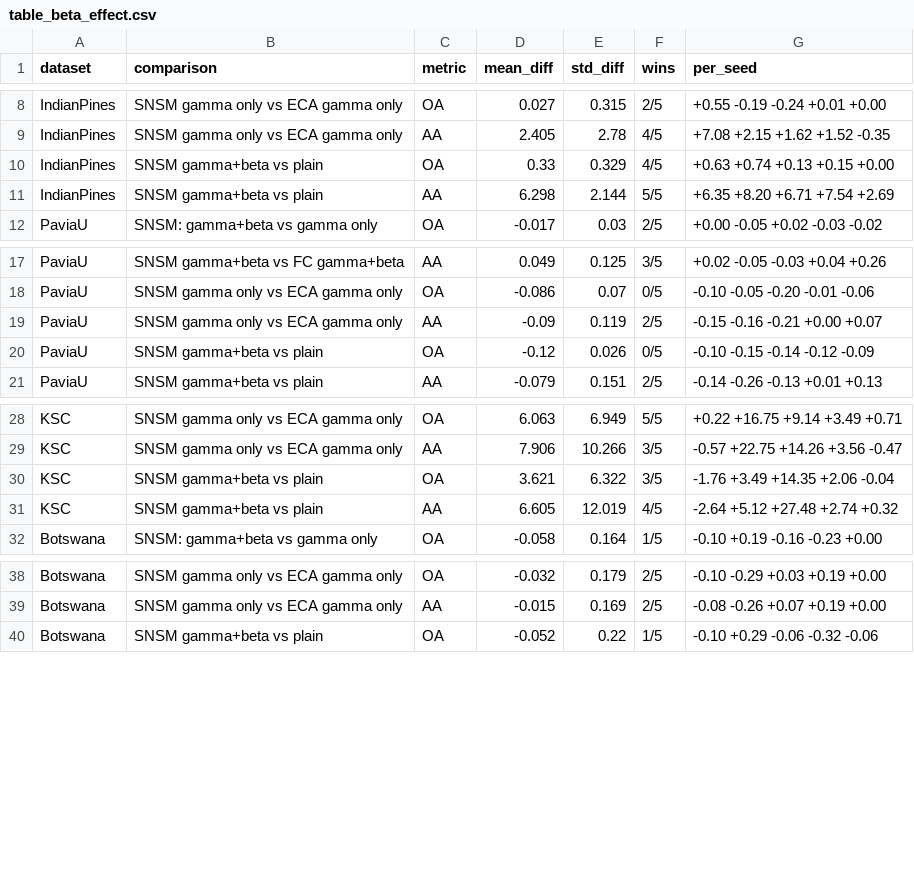
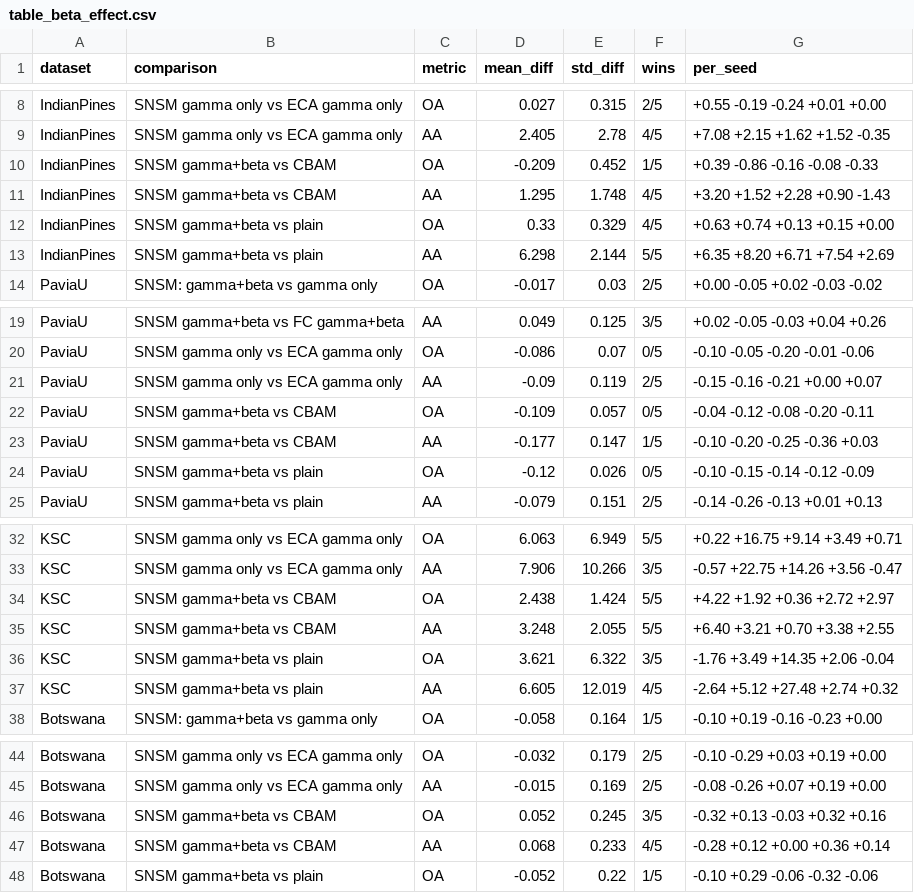
Before and after one commit to Devguru-codes/research_paper_code, a CSV file: Paper_SMCNN/code_and_results/final/table_beta_effect.csv, drawn as a sheet; only a part is shown, gaps mark what is left out; the diff names each change by its address in the sheet, - before the commit and + after, or states it on an @@ line.

```diff
--- a/Paper_SMCNN/code_and_results/final/table_beta_effect.csv
+++ b/Paper_SMCNN/code_and_results/final/table_beta_effect.csv
+row 10: IndianPines | SNSM gamma+beta vs CBAM | OA | -0.209 | 0.452 | 1/5 | +0.39 -0.86 -0.16 -0.08 -0.33
+row 11: IndianPines | SNSM gamma+beta vs CBAM | AA | 1.295 | 1.748 | 4/5 | +3.20 +1.52 +2.28 +0.90 -1.43
+row 22: PaviaU | SNSM gamma+beta vs CBAM | OA | -0.109 | 0.057 | 0/5 | -0.04 -0.12 -0.08 -0.20 -0.11
+row 23: PaviaU | SNSM gamma+beta vs CBAM | AA | -0.177 | 0.147 | 1/5 | -0.10 -0.20 -0.25 -0.36 +0.03
+row 34: KSC | SNSM gamma+beta vs CBAM | OA | 2.438 | 1.424 | 5/5 | +4.22 +1.92 +0.36 +2.72 +2.97
+row 35: KSC | SNSM gamma+beta vs CBAM | AA | 3.248 | 2.055 | 5/5 | +6.40 +3.21 +0.70 +3.38 +2.55
+row 46: Botswana | SNSM gamma+beta vs CBAM | OA | 0.052 | 0.245 | 3/5 | -0.32 +0.13 -0.03 +0.32 +0.16
+row 47: Botswana | SNSM gamma+beta vs CBAM | AA | 0.068 | 0.233 | 4/5 | -0.28 +0.12 +0.00 +0.36 +0.14
```
Also changed, not shown: Paper_SMCNN/code_and_results/final/efficiency.csv, Paper_SMCNN/code_and_results/final/runs.csv, 15 other files.
